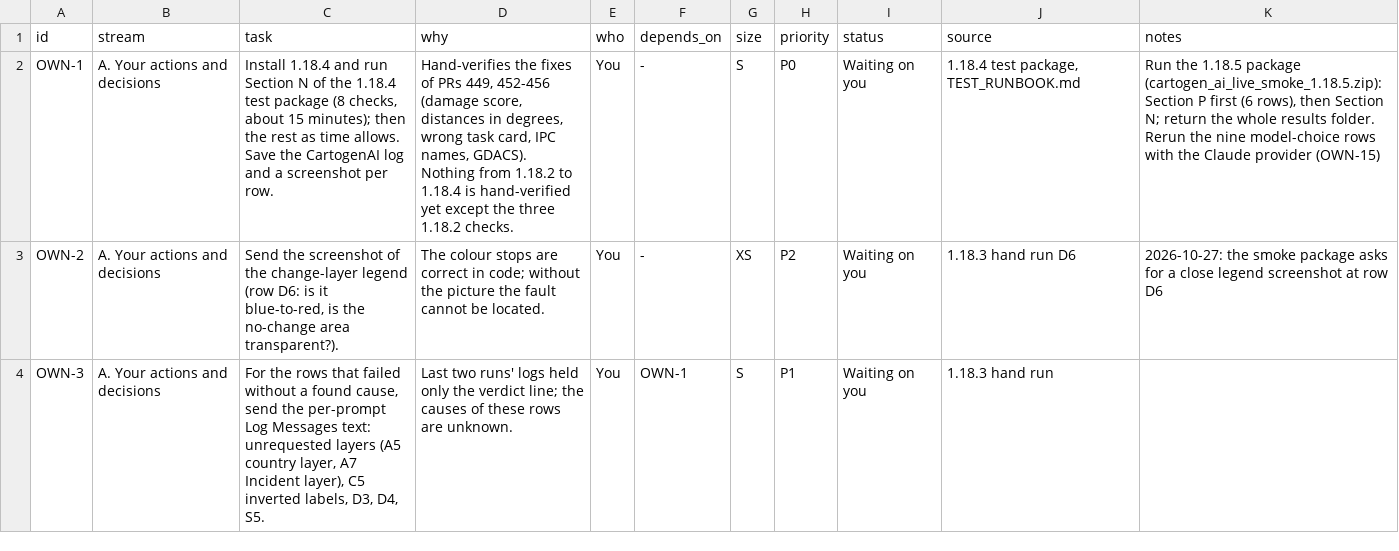
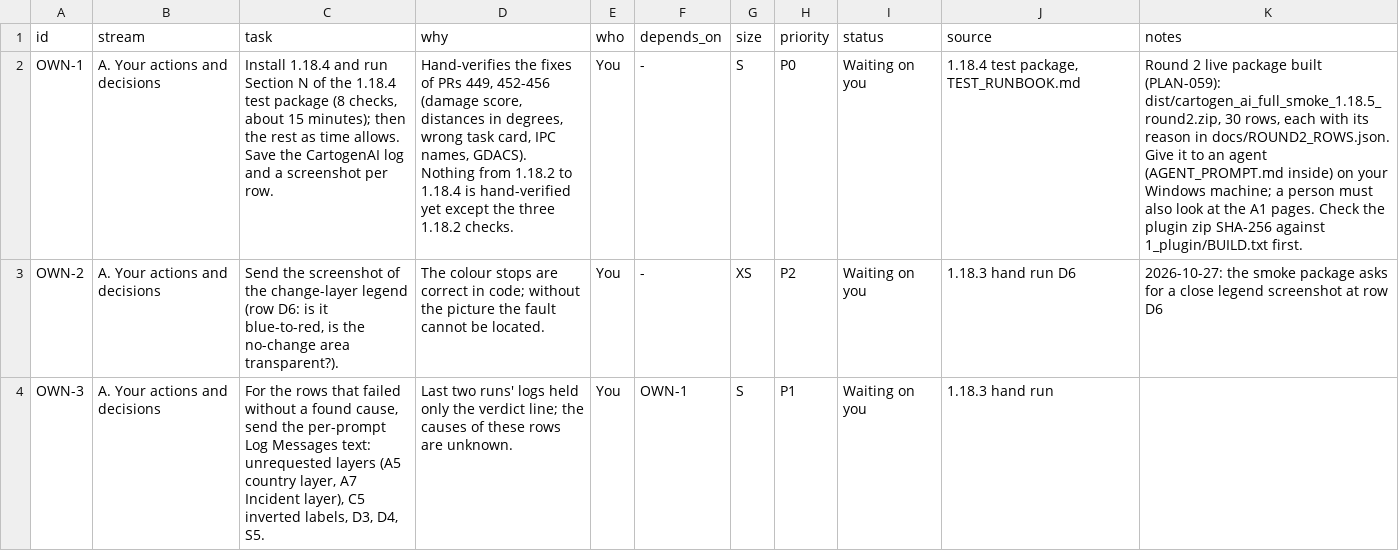
Before and after one commit to http-solution/cartogen-ai-qgis-plugin, a CSV file: docs/MASTER_TASK_LIST_2026-10-27.csv, drawn as a sheet; only a part is shown; the diff names each change by its address in the sheet, - before the commit and + after, or states it on an @@ line.

```diff
--- a/docs/MASTER_TASK_LIST_2026-10-27.csv
+++ b/docs/MASTER_TASK_LIST_2026-10-27.csv
-K2 (notes): Run the 1.18.5 package (cartogen_ai_live_smoke_1.18.5.zip): Section P first (6 rows), then Section N; return the whole results folder. Rerun the nine model-choice rows with the Claude provider (OWN-15)
+K2 (notes): Round 2 live package built (PLAN-059): dist/cartogen_ai_full_smoke_1.18.5_round2.zip, 30 rows, each with its reason in docs/ROUND2_ROWS.json. Give it to an agent (AGENT_PROMPT.md inside) on your Windows machine; a person must also look at the A1 pages. Check the plugin zip SHA-256 against 1_plugin/BUILD.txt first.
```
Also changed, not shown: 8 other files.
